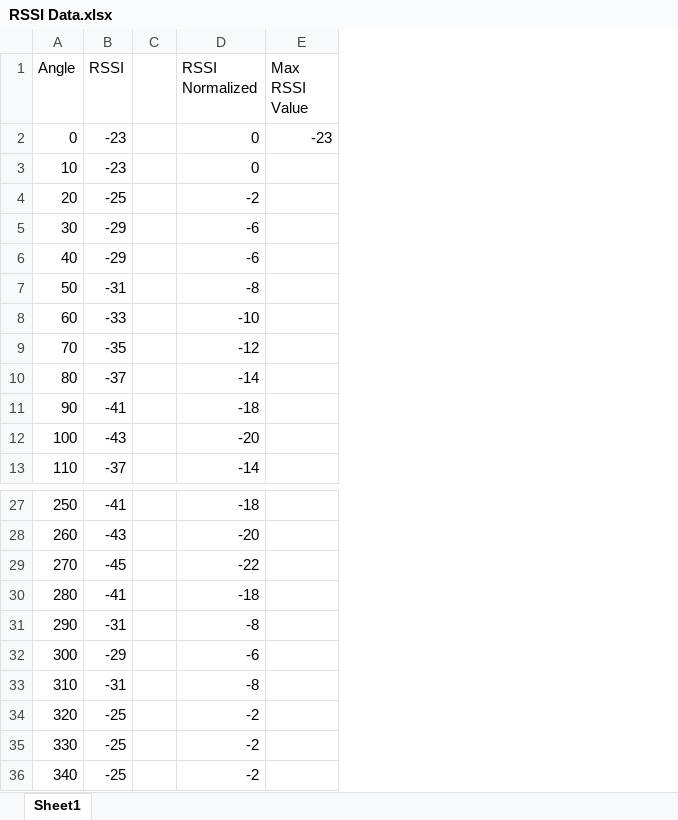
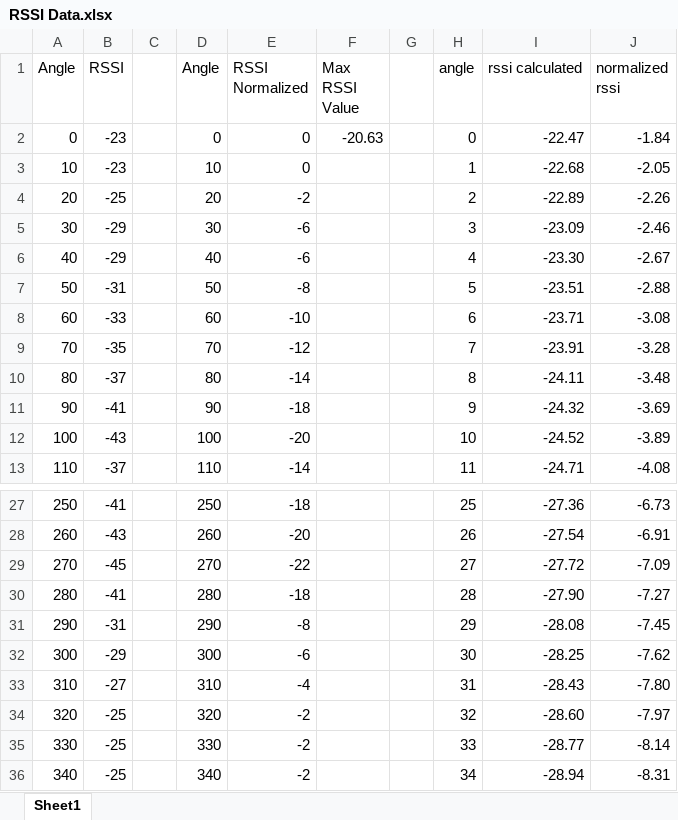
Before and after one commit to billlipeng/ECEN489-Sping2014, an Excel workbook: Final Project/Team 1/RSSI Data.xlsx, sheet Sheet1, drawn as a sheet; only a part is shown, gaps mark what is left out; values as stored, in another font and other column widths than the file's, no borders; charts and pictures not drawn; addresses are those after the commit; the diff covers the shown part only; the diff names each change by its address in the sheet, - before the commit and + after, or states it on an @@ line.

Commit message:
Adding linearly interpolated data for Phase I

```diff
--- a/Final Project/Team 1/RSSI Data.xlsx (sheet Sheet1)
+++ b/Final Project/Team 1/RSSI Data.xlsx (sheet Sheet1)
+column D (Angle), rows 2-13: 0 | 10 | 20 | 30 | 40 | 50 | 60 | 70 | 80 | 90 | 100 | 110; rows 27-36: 250 | 260 | 270 | 280 | 290 | 300 | 310 | 320 | 330 | 340
+column G, empty
+column H (angle), rows 2-13: 0 | 1 | 2 | 3 | 4 | 5 | 6 | 7 | 8 | 9 | 10 | 11; rows 27-36: 25 | 26 | 27 | 28 | 29 | 30 | 31 | 32 | 33 | 34
+column I (rssi calculated), rows 2-13: -22.47 | -22.68 | -22.89 | -23.09 | -23.30 | -23.51 | -23.71 | -23.91 | -24.11 | -24.32 | -24.52 | -24.71; rows 27-36: -27.36 | -27.54 | -27.72 | -27.90 | -28.08 | -28.25 | -28.43 | -28.60 | -28.77 | -28.94
+column J (normalized rssi), rows 2-13: -1.84 | -2.05 | -2.26 | -2.46 | -2.67 | -2.88 | -3.08 | -3.28 | -3.48 | -3.69 | -3.89 | -4.08; rows 27-36: -6.73 | -6.91 | -7.09 | -7.27 | -7.45 | -7.62 | -7.80 | -7.97 | -8.14 | -8.31
-F2 (Max RSSI Value): -23
+F2 (Max RSSI Value): -20.63
-B33 (RSSI): -31
+B33 (RSSI): -27
-E33 (RSSI Normalized): -8
+E33 (RSSI Normalized): -4
```
Also changed, not shown: 324 added rows elsewhere in this sheet, charts or pictures, 1 other file.
